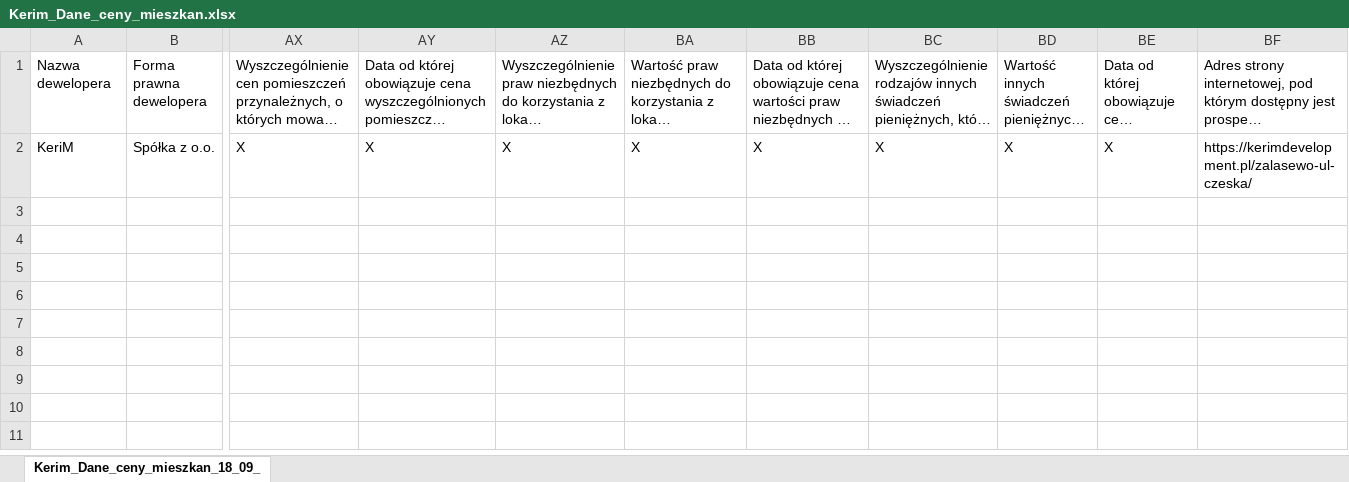
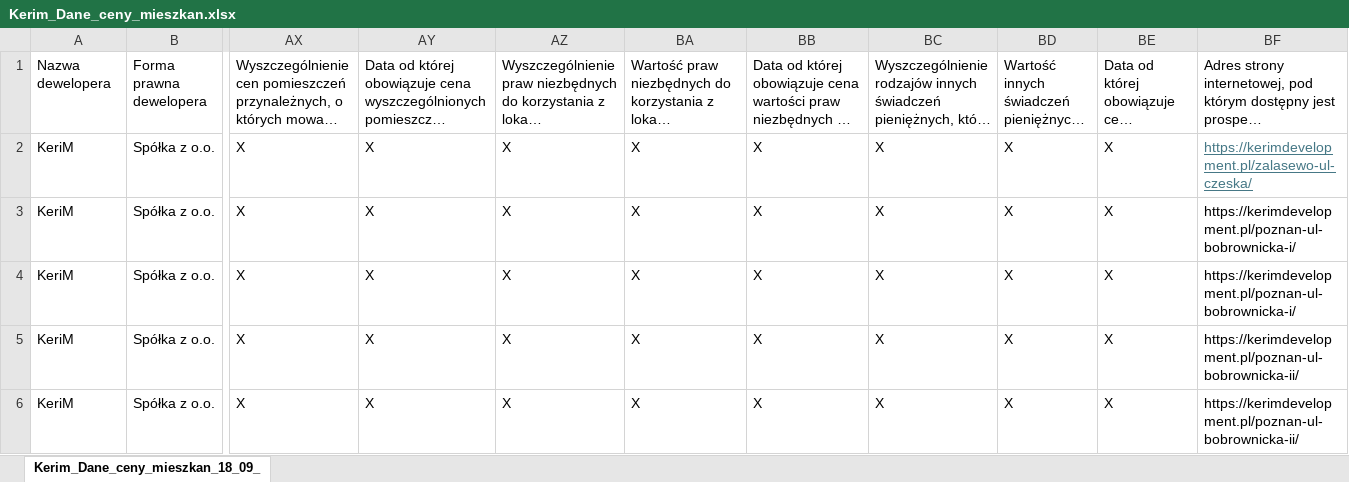
Before and after one commit to Oskar-Bednarek/ceny-mieszkan, an Excel workbook: Kerim_Dane_ceny_mieszkan.xlsx, sheet Kerim_Dane_ceny_mieszkan_18_09_, drawn as a sheet; only a part is shown, gaps mark what is left out; long unchanged cells end in …; values as stored, in another font and other column widths than the file's, no borders; rows hold the shown columns only; the diff names each change by its address in the sheet, - before the commit and + after, or states it on an @@ line.

Commit message:
bobrownicka I i II

```diff
--- a/Kerim_Dane_ceny_mieszkan.xlsx (sheet Kerim_Dane_ceny_mieszkan_18_09_)
+++ b/Kerim_Dane_ceny_mieszkan.xlsx (sheet Kerim_Dane_ceny_mieszkan_18_09_)
@@ BF2 underline: off → on, text colour: black → #467886 @@
+row 3: KeriM | Spółka z o.o. | X | X | X | X | X | X | X | X | https://kerimdevelopment.pl/poznan-ul-bobrownicka-i/
+row 4: KeriM | Spółka z o.o. | X | X | X | X | X | X | X | X | https://kerimdevelopment.pl/poznan-ul-bobrownicka-i/
+row 5: KeriM | Spółka z o.o. | X | X | X | X | X | X | X | X | https://kerimdevelopment.pl/poznan-ul-bobrownicka-ii/
+row 6: KeriM | Spółka z o.o. | X | X | X | X | X | X | X | X | https://kerimdevelopment.pl/poznan-ul-bobrownicka-ii/
```
